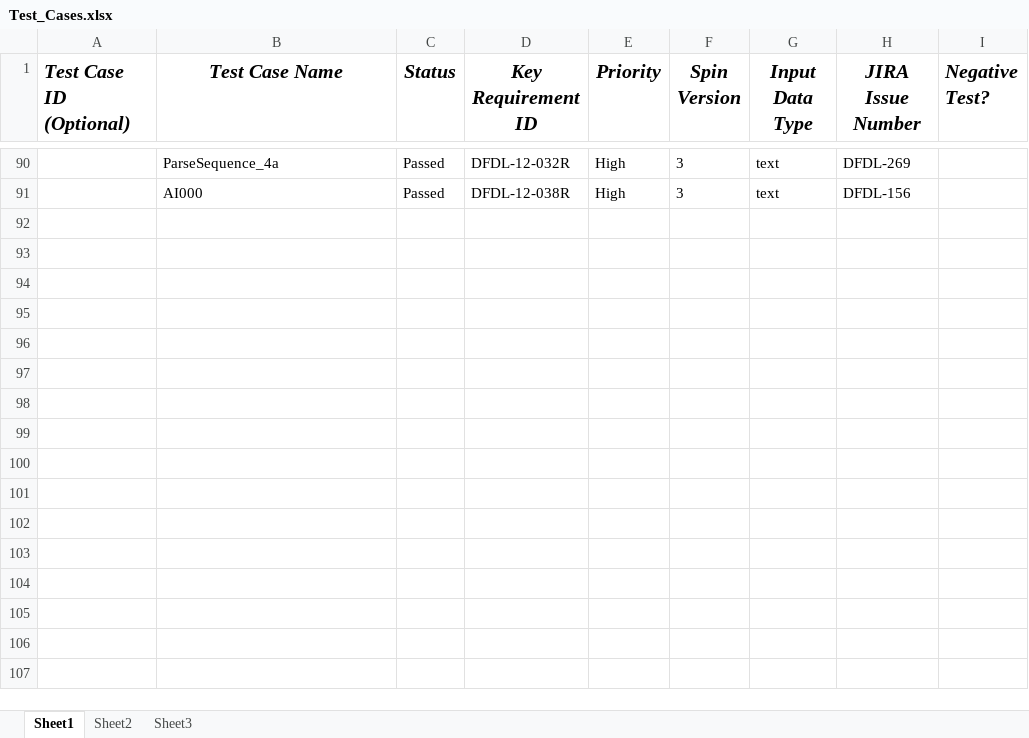
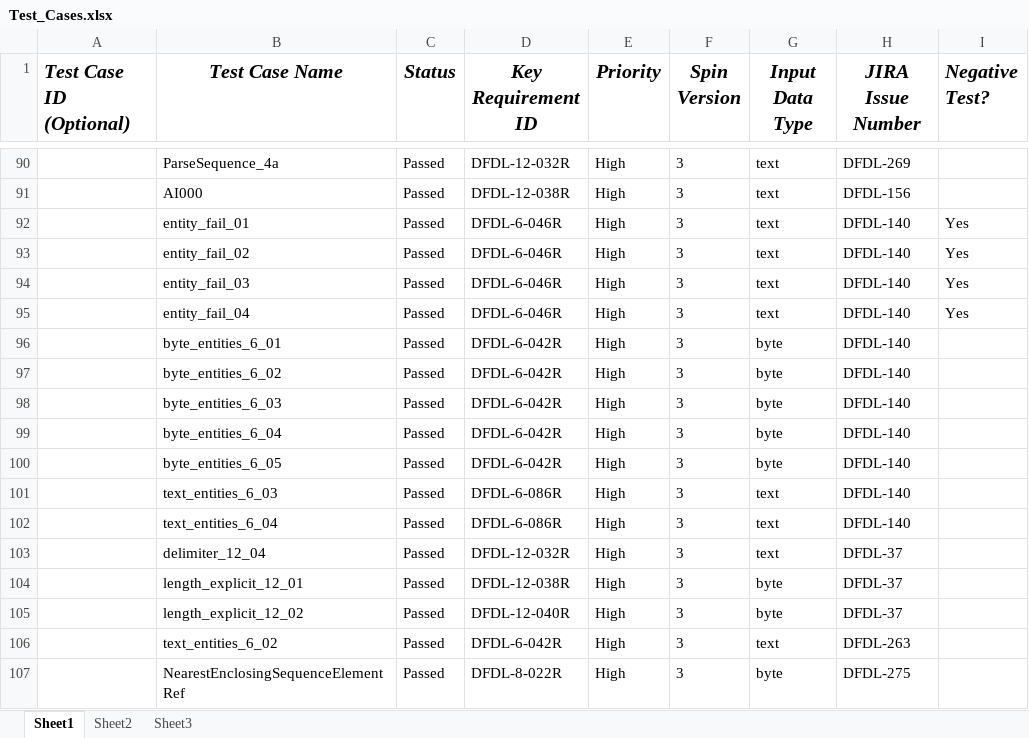
Before and after one commit to apache/daffodil, an Excel workbook: daffodil-core/doc/Test_Cases.xlsx, sheet Sheet1, drawn as a sheet; only a part is shown, gaps mark what is left out; values as stored, in another font and other column widths than the file's, no borders; the diff names each change by its address in the sheet, - before the commit and + after, or states it on an @@ line.

```diff
--- a/daffodil-core/doc/Test_Cases.xlsx (sheet Sheet1)
+++ b/daffodil-core/doc/Test_Cases.xlsx (sheet Sheet1)
+row 92:  | entity_fail_01 | Passed | DFDL-6-046R | High | 3 | text | DFDL-140 | Yes
+row 93:  | entity_fail_02 | Passed | DFDL-6-046R | High | 3 | text | DFDL-140 | Yes
+row 94:  | entity_fail_03 | Passed | DFDL-6-046R | High | 3 | text | DFDL-140 | Yes
+row 95:  | entity_fail_04 | Passed | DFDL-6-046R | High | 3 | text | DFDL-140 | Yes
+row 96:  | byte_entities_6_01 | Passed | DFDL-6-042R | High | 3 | byte | DFDL-140
+row 97:  | byte_entities_6_02 | Passed | DFDL-6-042R | High | 3 | byte | DFDL-140
+row 98:  | byte_entities_6_03 | Passed | DFDL-6-042R | High | 3 | byte | DFDL-140
+row 99:  | byte_entities_6_04 | Passed | DFDL-6-042R | High | 3 | byte | DFDL-140
+row 100:  | byte_entities_6_05 | Passed | DFDL-6-042R | High | 3 | byte | DFDL-140
+row 101:  | text_entities_6_03 | Passed | DFDL-6-086R | High | 3 | text | DFDL-140
+row 102:  | text_entities_6_04 | Passed | DFDL-6-086R | High | 3 | text | DFDL-140
+row 103:  | delimiter_12_04 | Passed | DFDL-12-032R | High | 3 | text | DFDL-37
+row 104:  | length_explicit_12_01 | Passed | DFDL-12-038R | High | 3 | byte | DFDL-37
+row 105:  | length_explicit_12_02 | Passed | DFDL-12-040R | High | 3 | byte | DFDL-37
+row 106:  | text_entities_6_02 | Passed | DFDL-6-042R | High | 3 | text | DFDL-263
+row 107:  | NearestEnclosingSequenceElementRef | Passed | DFDL-8-022R | High | 3 | byte | DFDL-275
```
Also changed, not shown: daffodil-core/doc/DFDL-Reqs2.xlsx.
